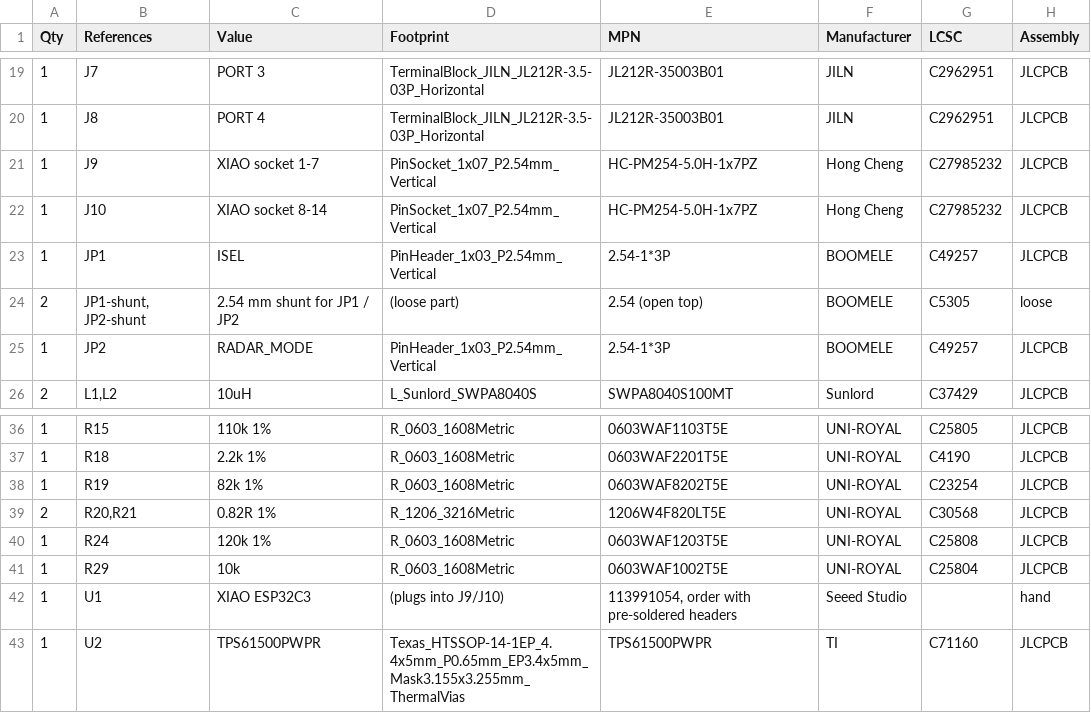
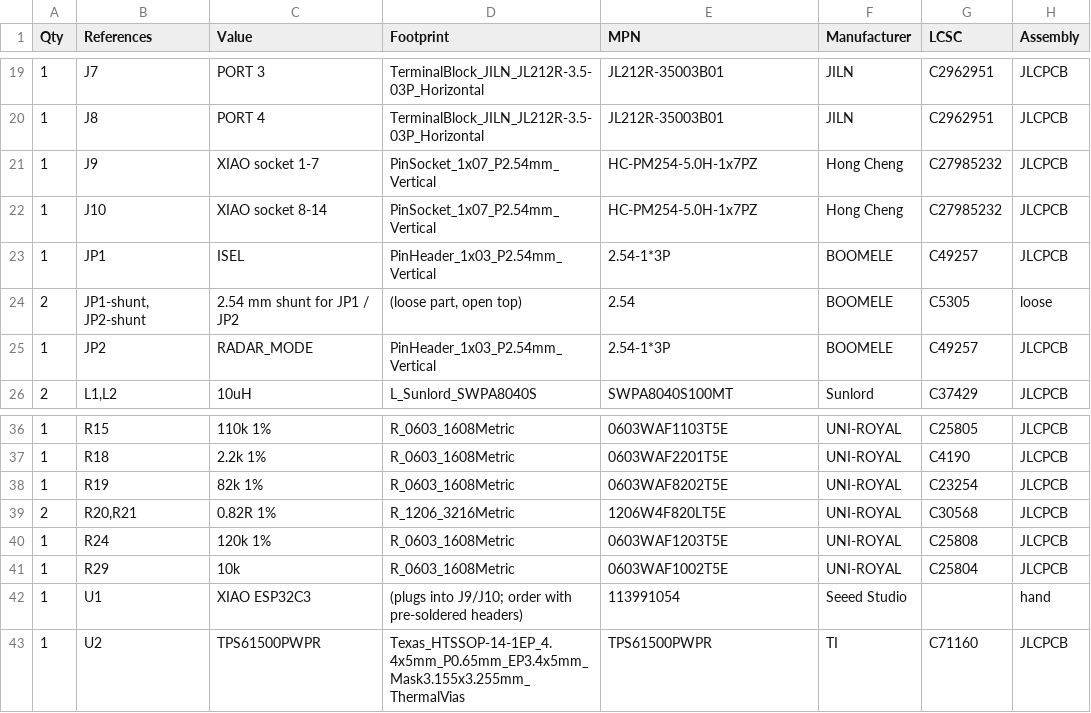
Before and after one commit to roblim/fused_glass_lighting, a CSV file: hardware/kicad/fgl_g2/bom.csv, drawn as a sheet; only a part is shown, gaps mark what is left out.

```diff
--- a/hardware/kicad/fgl_g2/bom.csv
+++ b/hardware/kicad/fgl_g2/bom.csv
@@ -23,3 +23,3 @@ Qty,References,Value,Footprint,MPN,Manufacturer,LCSC,Assembly
 1,JP1,ISEL,PinHeader_1x03_P2.54mm_Vertical,2.54-1*3P,BOOMELE,C49257,JLCPCB
-2,"JP1-shunt, JP2-shunt",2.54 mm shunt for JP1 / JP2,(loose part),2.54 (open top),BOOMELE,C5305,loose
+2,"JP1-shunt, JP2-shunt",2.54 mm shunt for JP1 / JP2,"(loose part, open top)",2.54,BOOMELE,C5305,loose
 1,JP2,RADAR_MODE,PinHeader_1x03_P2.54mm_Vertical,2.54-1*3P,BOOMELE,C49257,JLCPCB
@@ -41,3 +41,3 @@ Qty,References,Value,Footprint,MPN,Manufacturer,LCSC,Assembly
 1,R29,10k,R_0603_1608Metric,0603WAF1002T5E,UNI-ROYAL,C25804,JLCPCB
-1,U1,XIAO ESP32C3,(plugs into J9/J10),"113991054, order with pre-soldered headers",Seeed Studio,,hand
+1,U1,XIAO ESP32C3,(plugs into J9/J10; order with pre-soldered headers),113991054,Seeed Studio,,hand
 1,U2,TPS61500PWPR,Texas_HTSSOP-14-1EP_4.4x5mm_P0.65mm_EP3.4x5mm_Mask3.155x3.255mm_ThermalVias,TPS61500PWPR,TI,C71160,JLCPCB
```
Also changed, not shown: 10 other files.
